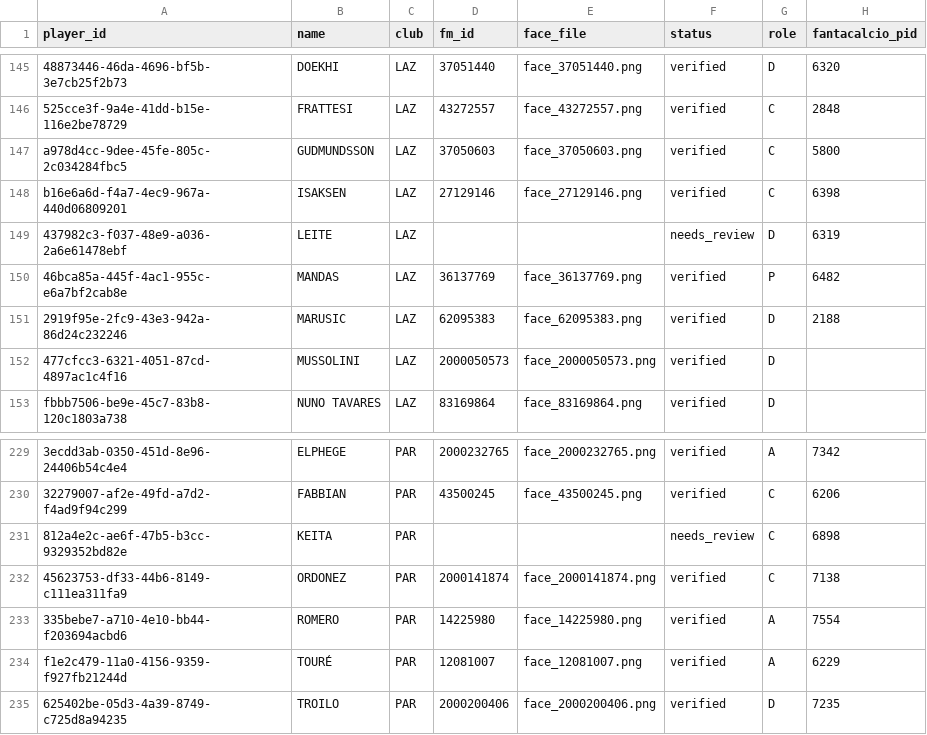
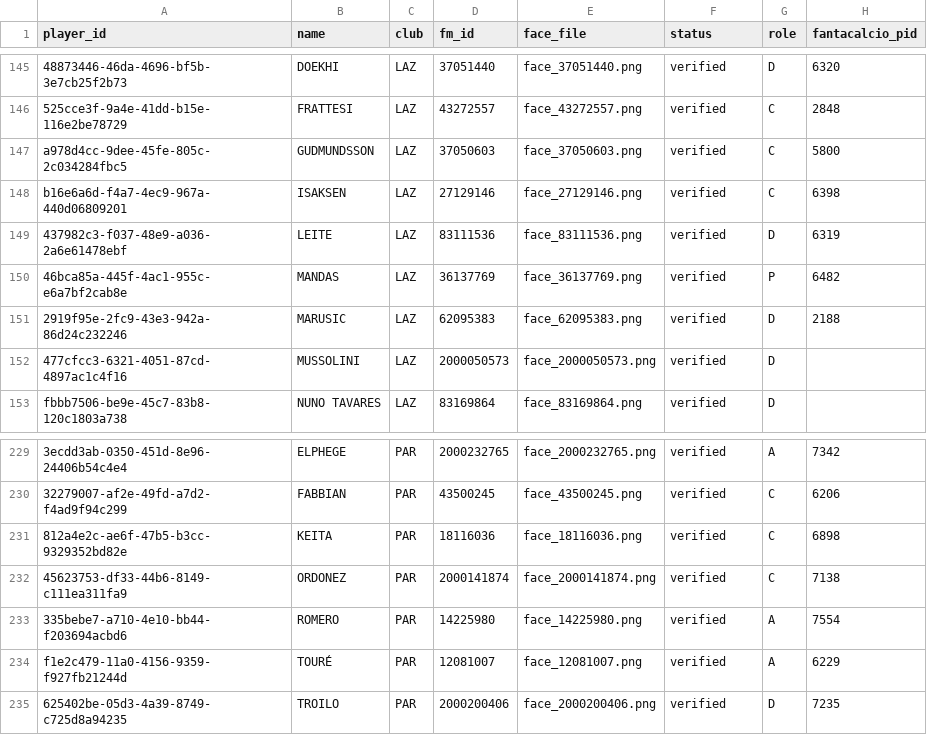
Before and after one commit to fabzanda-gif/fantamanager, a CSV file: data/player-faces/mapping_all_fantamanager.csv, drawn as a sheet; only a part is shown, gaps mark what is left out; the diff names each change by its address in the sheet, - before the commit and + after, or states it on an @@ line.

Commit message:
Verify Amorim Leite and Keita mappings

```diff
--- a/data/player-faces/mapping_all_fantamanager.csv
+++ b/data/player-faces/mapping_all_fantamanager.csv
-D149 (fm_id): (empty)
+D149 (fm_id): 83111536
-E149 (face_file): (empty)
+E149 (face_file): face_83111536.png
-F149 (status): needs_review
+F149 (status): verified
-D231 (fm_id): (empty)
+D231 (fm_id): 18116036
-E231 (face_file): (empty)
+E231 (face_file): face_18116036.png
-F231 (status): needs_review
+F231 (status): verified
```
